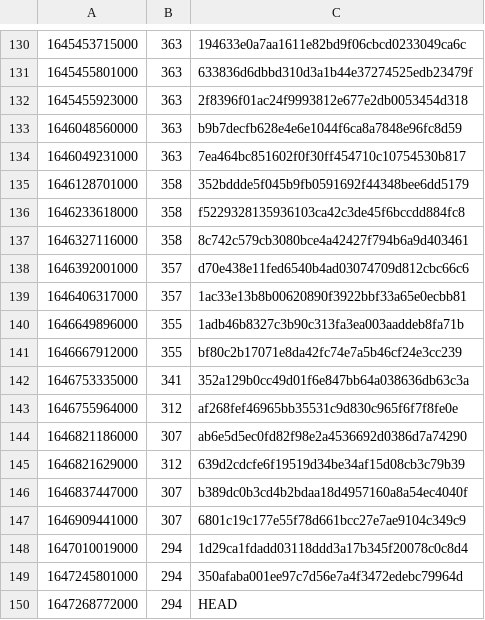
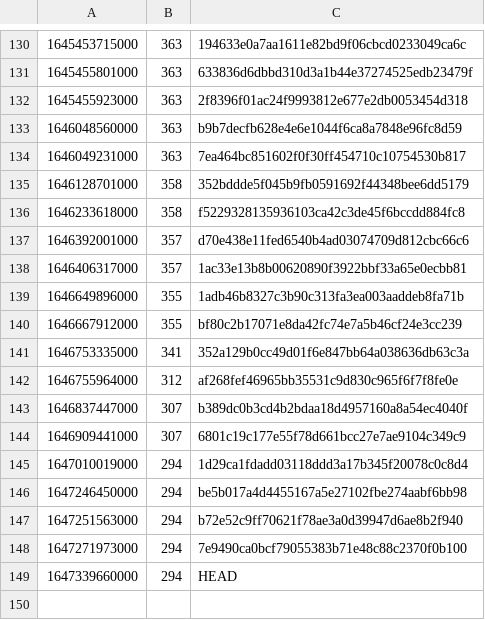
Before and after one commit to guardian/support-frontend, a CSV file: support-frontend/ts-error-history.csv, drawn as a sheet; only a part is shown, gaps mark what is left out.

```diff
--- a/support-frontend/ts-error-history.csv
+++ b/support-frontend/ts-error-history.csv
@@ -136,3 +136,2 @@
 1646233618000,358,f5229328135936103ca42c3de45f6bccdd884fc8
-1646327116000,358,8c742c579cb3080bce4a42427f794b6a9d403461
 1646392001000,357,d70e438e11fed6540b4ad03074709d812cbc66c6
@@ -143,4 +142,2 @@
 1646755964000,312,af268fef46965bb35531c9d830c965f6f7f8fe0e
-1646821186000,307,ab6e5d5ec0fd82f98e2a4536692d0386d7a74290
-1646821629000,312,639d2cdcfe6f19519d34be34af15d08cb3c79b39
 1646837447000,307,b389dc0b3cd4b2bdaa18d4957160a8a54ec4040f
@@ -148,3 +145,5 @@
 1647010019000,294,1d29ca1fdadd03118ddd3a17b345f20078c0c8d4
-1647245801000,294,350afaba001ee97c7d56e7a4f3472edebc79964d
-1647268772000,294,HEAD
+1647246450000,294,be5b017a4d4455167a5e27102fbe274aabf6bb98
+1647251563000,294,b72e52c9ff70621f78ae3a0d39947d6ae8b2f940
+1647271973000,294,7e9490ca0bcf79055383b71e48c88c2370f0b100
+1647339660000,294,HEAD
```
Also changed, not shown: 1 other file.
